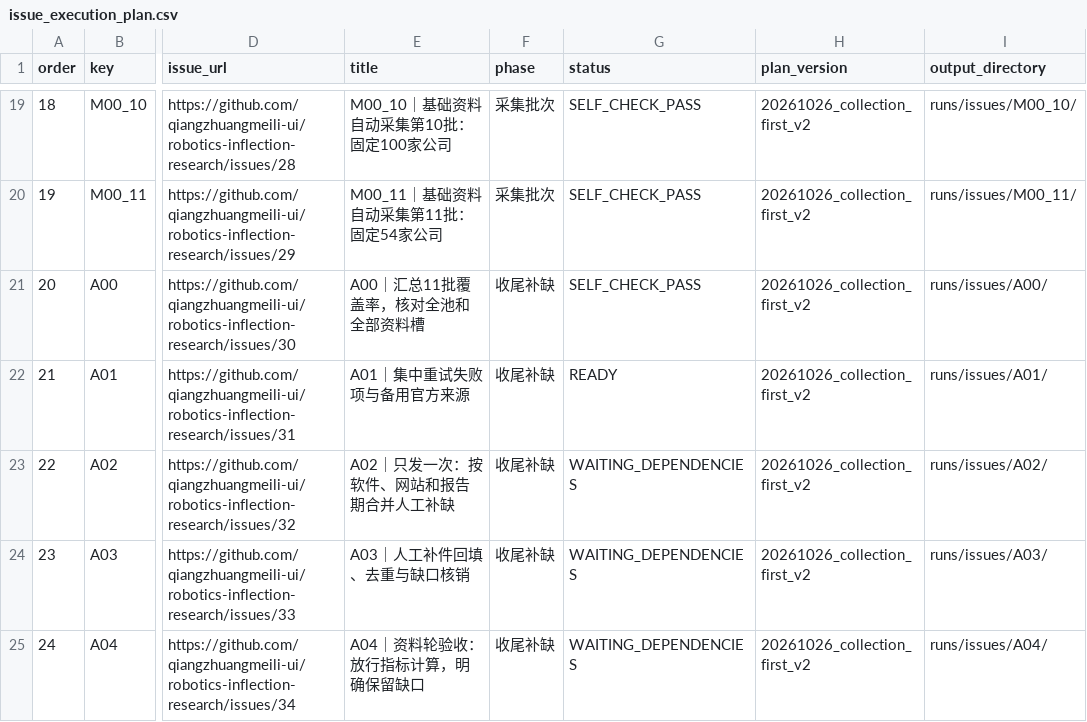
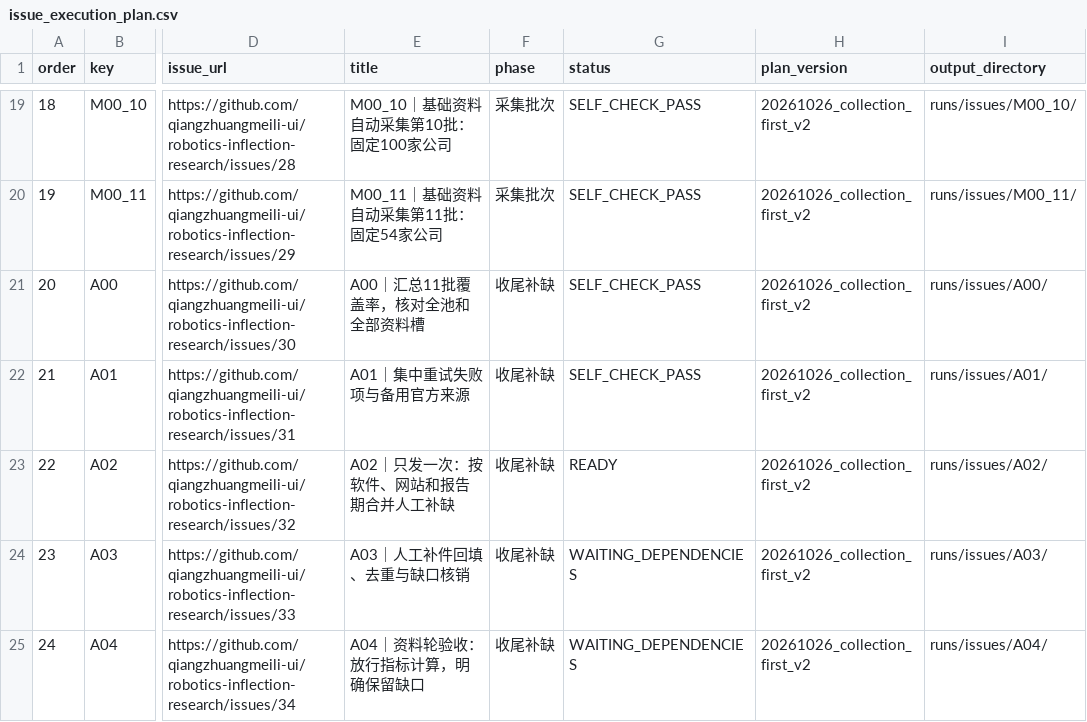
Before and after one commit to qiangzhuangmeili-ui/robotics-inflection-research, a CSV file: data/issue_execution_plan.csv, drawn as a sheet; only a part is shown, gaps mark what is left out; the diff names each change by its address in the sheet, - before the commit and + after, or states it on an @@ line.

Commit message:
A01 #31 完成：76 缺口回收 11 槽，65 槽北交所股转定性为全局源不可用
- G2 超限 1 槽：派生 config v2（单份上限 80→120MB，其余参数不动），301622 annual_2025 重下 91,560,700B/233 页，七项校验全 PASS
- G3 更名 5 槽：新建 data/company_name_aliases.csv（002689←沈阳远大智能工业集团、002960←青鸟消防），本地复检 HISTORICAL_SEC_NAME 命中，未重新下载
- G4 图片版 5 槽：封面位图目视确认（000856/002083×3 整页位图直出；300820 无 /Font，按 cm 矩阵合成 1 位 SMask 字形贴片），页码+原句+主体+报告期四者齐备
- G1 股转 65 槽：7 条探测证明股转站点可达但数据层对最宽查询仍返 0、巨潮股转列不服务、15 家无股转期公告行、无 8xxxxx 映射 → 保留一条源故障请求，未拆 15 家
- 全池 7162→7173 已核，待核 10→0，失败 1→0，未尝试 65 不变；原件 7173 份全在盘 0 缺失 17.47GiB
- 顺带修 11 槽 identity_checks 记账不一致（首次结果移入 identity_checks_first_pass）；A02 置 READY

```diff
--- a/data/issue_execution_plan.csv
+++ b/data/issue_execution_plan.csv
-G22 (status): READY
+G22 (status): SELF_CHECK_PASS
-G23 (status): WAITING_DEPENDENCIES
+G23 (status): READY
```
Also changed, not shown: 21 other files.
